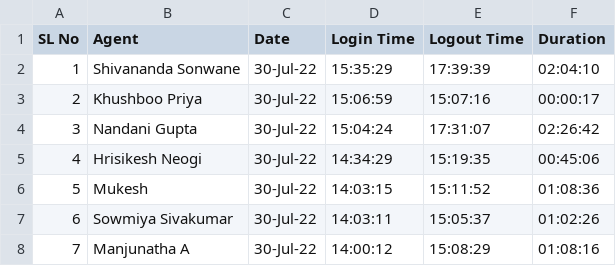
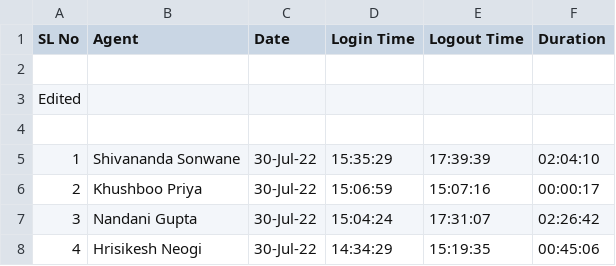
Before and after one commit to saheen619/datewithgit, a CSV file: AgentLogingReport.csv, drawn as a sheet; only a part is shown; the shorter side is filled out with more unchanged rows.

Commit message:
econd

```diff
--- a/AgentLogingReport.csv
+++ b/AgentLogingReport.csv
@@ -1,2 +1,5 @@
 SL No,Agent,Date,Login Time,Logout Time,Duration
+
+Edited
+
 1,Shivananda Sonwane,30-Jul-22,15:35:29,17:39:39,02:04:10
```
